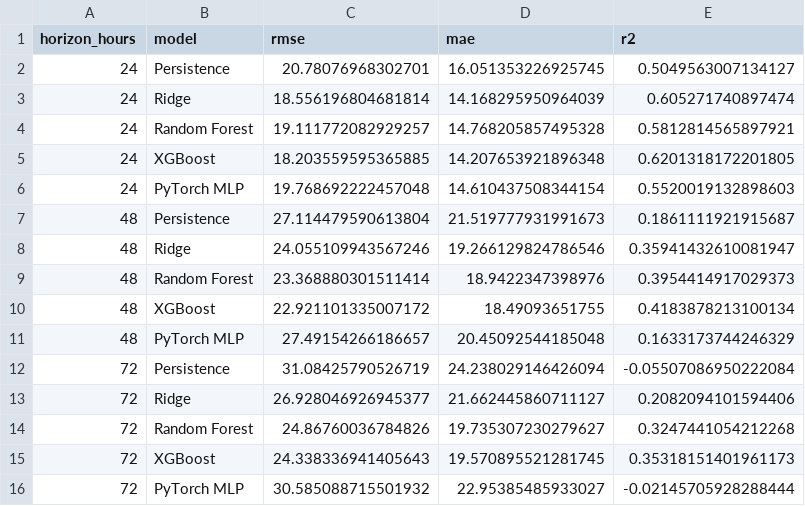
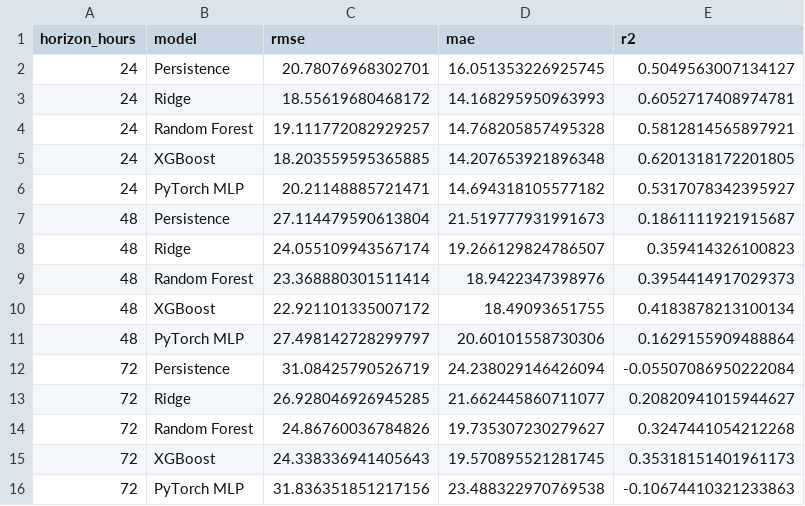
Before and after one commit to Jaffar-Kazmi/Islamabad_AQI_Forecast_System, a CSV file: model_results.csv, drawn as a sheet; removed rows and columns are numbered as before the commit, all else as after; the diff names each change by its address in the sheet, - before the commit and + after, or states it on an @@ line.

```diff
--- a/model_results.csv
+++ b/model_results.csv
-row 3: 24 | Ridge | 18.556196804681814 | 14.168295950964039 | 0.605271740897474
+row 3: 24 | Ridge | 18.55619680468172 | 14.168295950963993 | 0.6052717408974781
-row 6: 24 | PyTorch MLP | 19.768692222457048 | 14.610437508344154 | 0.5520019132898603
+row 6: 24 | PyTorch MLP | 20.21148885721471 | 14.694318105577182 | 0.5317078342395927
-row 8: 48 | Ridge | 24.055109943567246 | 19.266129824786546 | 0.35941432610081947
+row 8: 48 | Ridge | 24.055109943567174 | 19.266129824786507 | 0.359414326100823
-row 11: 48 | PyTorch MLP | 27.49154266186657 | 20.45092544185048 | 0.1633173744246329
+row 11: 48 | PyTorch MLP | 27.498142728299797 | 20.60101558730306 | 0.1629155909488864
-row 13: 72 | Ridge | 26.928046926945377 | 21.662445860711127 | 0.2082094101594406
+row 13: 72 | Ridge | 26.928046926945285 | 21.662445860711077 | 0.20820941015944627
-row 16: 72 | PyTorch MLP | 30.585088715501932 | 22.95385485933027 | -0.02145705928288444
+row 16: 72 | PyTorch MLP | 31.836351851217156 | 23.488322970769538 | -0.10674410321233863
```
